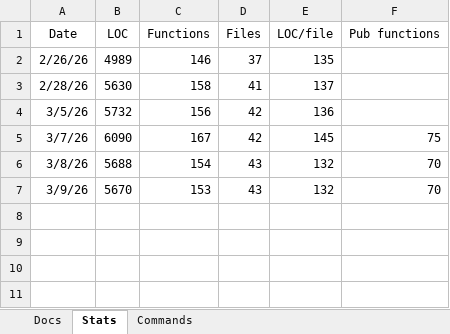
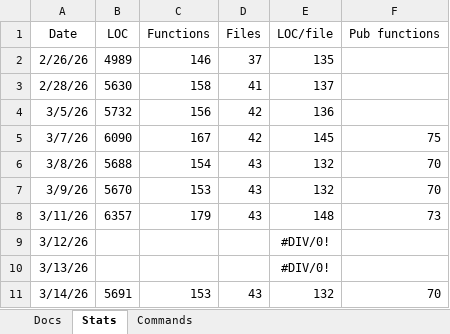
Before and after one commit to aldgoff/paradigmsage, an Excel workbook: project.xlsx, sheet Stats, drawn as a sheet; values as stored, in another font and other column widths than the file's, no borders; the diff names each change by its address in the sheet, - before the commit and + after, or states it on an @@ line.

```diff
--- a/project.xlsx (sheet Stats)
+++ b/project.xlsx (sheet Stats)
+row 8: 3/11/26 | 6357 | 179 | 43 | 148 | 73
+row 9: 3/12/26 |  |  |  | #DIV/0!
+row 10: 3/13/26 |  |  |  | #DIV/0!
+row 11: 3/14/26 | 5691 | 153 | 43 | 132 | 70
```
Also changed, not shown: 2 other files.
